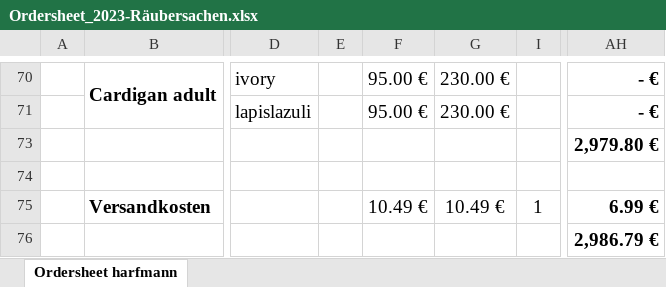
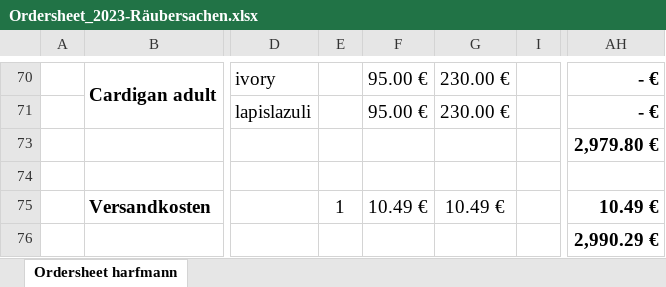
Before and after one commit to rngtng/harfmann, an Excel workbook: src/assets/Ordersheet_2023-Räubersachen.xlsx, sheet Ordersheet harfmann, drawn as a sheet; only a part is shown, gaps mark what is left out; values as stored, in another font and other column widths than the file's, no borders; charts and pictures not drawn; the diff names each change by its address in the sheet, - before the commit and + after, or states it on an @@ line.

```diff
--- a/src/assets/Ordersheet_2023-Räubersachen.xlsx (sheet Ordersheet harfmann)
+++ b/src/assets/Ordersheet_2023-Räubersachen.xlsx (sheet Ordersheet harfmann)
-E75: (empty)
+E75: 1
-I75: 1
+I75: (empty)
-AH75: 6.99 €
+AH75: 10.49 €
-AH76: 2,986.79 €
+AH76: 2,990.29 €
```
Also changed, not shown: src/assets/Ordersheet_2023-Lila_Lämmchen.xlsx, src/assets/Ordersheet_2023-Making_little_things.xlsx, 5 other files.
